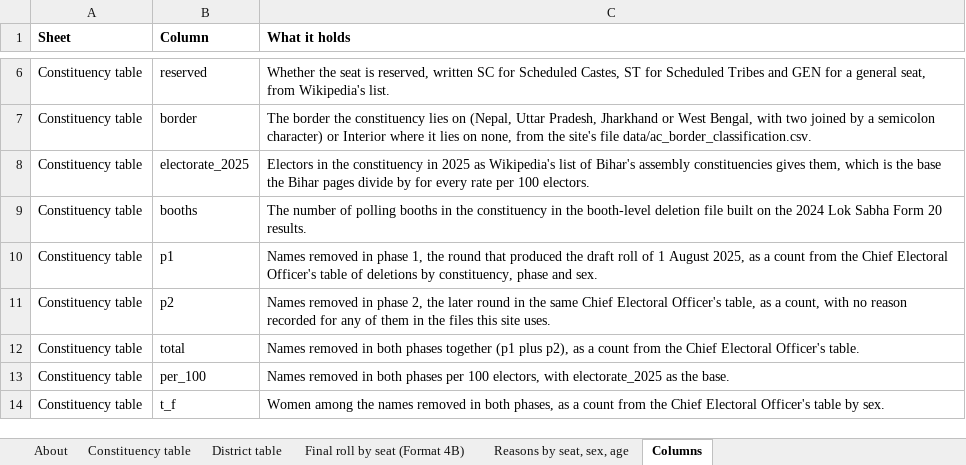
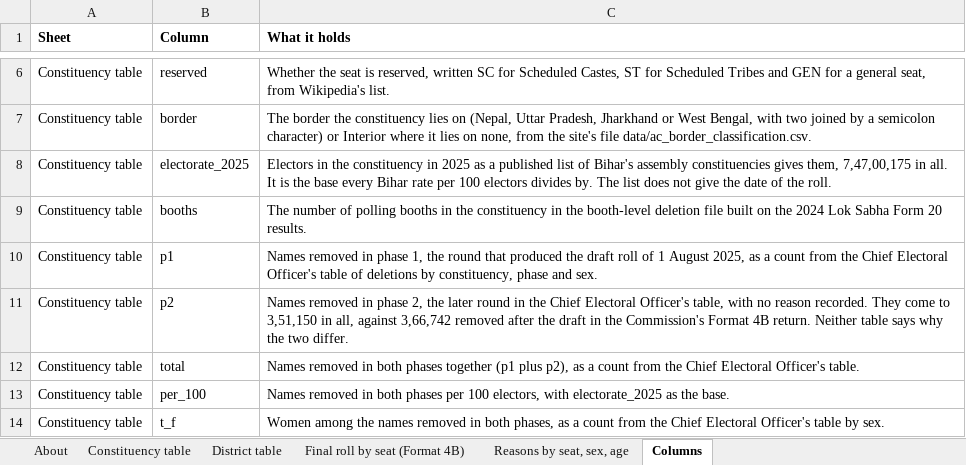
Before and after one commit to Varnasr/INDIA-DATA, an Excel workbook: downloads/bihar.xlsx, sheet Columns, drawn as a sheet; only a part is shown, gaps mark what is left out; values as stored, in another font and other column widths than the file's, no borders; the diff names each change by its address in the sheet, - before the commit and + after, or states it on an @@ line.

```diff
--- a/downloads/bihar.xlsx (sheet Columns)
+++ b/downloads/bihar.xlsx (sheet Columns)
-C8 (What it holds): …2025 as Wikipedia's list of Bihar's assembly constituencies gives them, which is the base the Bihar pages divide by for every rate per 100 electors.
+C8 (What it holds): …2025 as a published list of Bihar's assembly constituencies gives them, 7,47,00,175 in all. It is the base every Bihar rate per 100 electors divides by. The list does not give the date of the roll.
-C11 (What it holds): …in the same Chief Electoral Officer's table, as a count, with no reason recorded for any of them in the files this site uses.
+C11 (What it holds): …in the Chief Electoral Officer's table, with no reason recorded. They come to 3,51,150 in all, against 3,66,742 removed after the draft in the Commission's Format 4B return. Neither table says why the two differ.
```
Also changed, not shown: downloads/assam.xlsx, downloads/delhi.xlsx, 20 other files.
